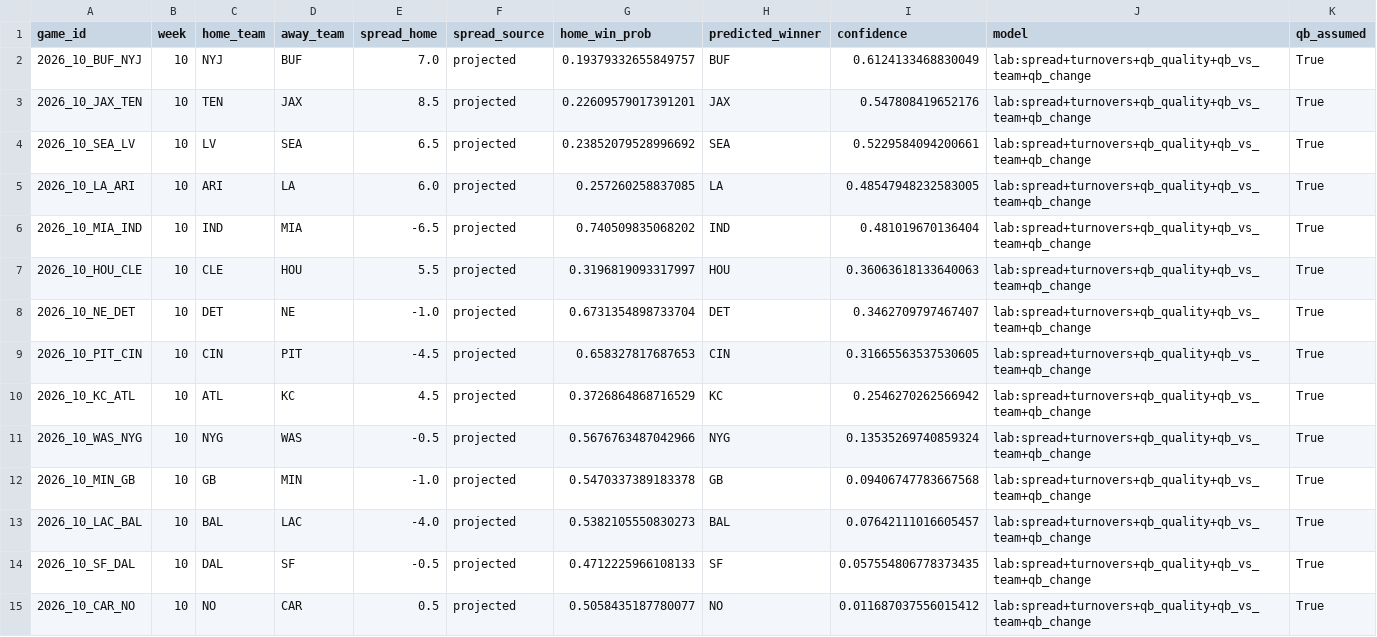
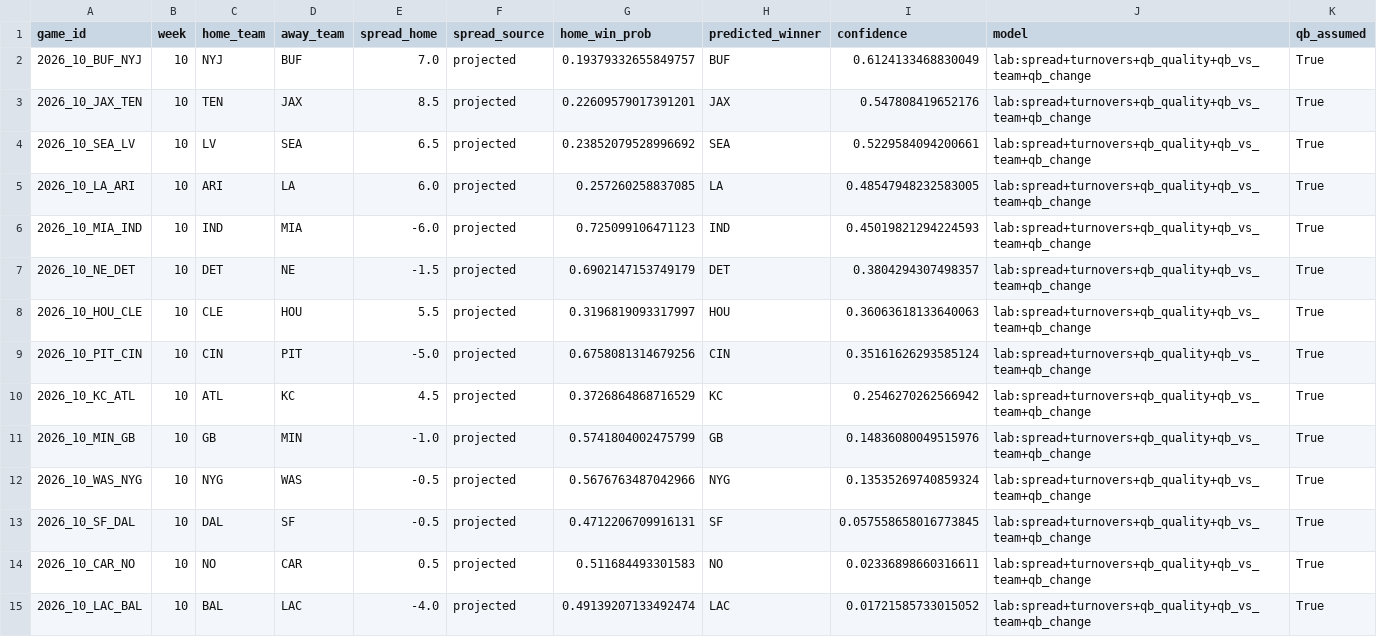
Before and after one commit to alexmekhail/NFLResultPredictor, a CSV file: Season26/data/processed/predictions_2026_wk10.csv, drawn as a sheet.

```diff
--- a/Season26/data/processed/predictions_2026_wk10.csv
+++ b/Season26/data/processed/predictions_2026_wk10.csv
@@ -5,11 +5,11 @@ game_id,week,home_team,away_team,spread_home,spread_source,home_win_prob,predict
 2026_10_LA_ARI,10,ARI,LA,6.0,projected,0.257260258837085,LA,0.48547948232583005,lab:spread+turnovers+qb_quality+qb_vs_team+qb_change,True
-2026_10_MIA_IND,10,IND,MIA,-6.5,projected,0.740509835068202,IND,0.481019670136404,lab:spread+turnovers+qb_quality+qb_vs_team+qb_change,True
+2026_10_MIA_IND,10,IND,MIA,-6.0,projected,0.725099106471123,IND,0.45019821294224593,lab:spread+turnovers+qb_quality+qb_vs_team+qb_change,True
+2026_10_NE_DET,10,DET,NE,-1.5,projected,0.6902147153749179,DET,0.3804294307498357,lab:spread+turnovers+qb_quality+qb_vs_team+qb_change,True
 2026_10_HOU_CLE,10,CLE,HOU,5.5,projected,0.3196819093317997,HOU,0.36063618133640063,lab:spread+turnovers+qb_quality+qb_vs_team+qb_change,True
-2026_10_NE_DET,10,DET,NE,-1.0,projected,0.6731354898733704,DET,0.3462709797467407,lab:spread+turnovers+qb_quality+qb_vs_team+qb_change,True
-2026_10_PIT_CIN,10,CIN,PIT,-4.5,projected,0.658327817687653,CIN,0.31665563537530605,lab:spread+turnovers+qb_quality+qb_vs_team+qb_change,True
+2026_10_PIT_CIN,10,CIN,PIT,-5.0,projected,0.6758081314679256,CIN,0.35161626293585124,lab:spread+turnovers+qb_quality+qb_vs_team+qb_change,True
 2026_10_KC_ATL,10,ATL,KC,4.5,projected,0.3726864868716529,KC,0.2546270262566942,lab:spread+turnovers+qb_quality+qb_vs_team+qb_change,True
+2026_10_MIN_GB,10,GB,MIN,-1.0,projected,0.5741804002475799,GB,0.14836080049515976,lab:spread+turnovers+qb_quality+qb_vs_team+qb_change,True
 2026_10_WAS_NYG,10,NYG,WAS,-0.5,projected,0.5676763487042966,NYG,0.13535269740859324,lab:spread+turnovers+qb_quality+qb_vs_team+qb_change,True
-2026_10_MIN_GB,10,GB,MIN,-1.0,projected,0.5470337389183378,GB,0.09406747783667568,lab:spread+turnovers+qb_quality+qb_vs_team+qb_change,True
-2026_10_LAC_BAL,10,BAL,LAC,-4.0,projected,0.5382105550830273,BAL,0.07642111016605457,lab:spread+turnovers+qb_quality+qb_vs_team+qb_change,True
-2026_10_SF_DAL,10,DAL,SF,-0.5,projected,0.4712225966108133,SF,0.057554806778373435,lab:spread+turnovers+qb_quality+qb_vs_team+qb_change,True
-2026_10_CAR_NO,10,NO,CAR,0.5,projected,0.5058435187780077,NO,0.011687037556015412,lab:spread+turnovers+qb_quality+qb_vs_team+qb_change,True
+2026_10_SF_DAL,10,DAL,SF,-0.5,projected,0.4712206709916131,SF,0.057558658016773845,lab:spread+turnovers+qb_quality+qb_vs_team+qb_change,True
+2026_10_CAR_NO,10,NO,CAR,0.5,projected,0.511684493301583,NO,0.02336898660316611,lab:spread+turnovers+qb_quality+qb_vs_team+qb_change,True
+2026_10_LAC_BAL,10,BAL,LAC,-4.0,projected,0.49139207133492474,LAC,0.01721585733015052,lab:spread+turnovers+qb_quality+qb_vs_team+qb_change,True
```
Also changed, not shown: Season26/data/processed/predictions_2026_wk11.csv, Season26/data/processed/predictions_2026_wk13.csv, 5 other files.
